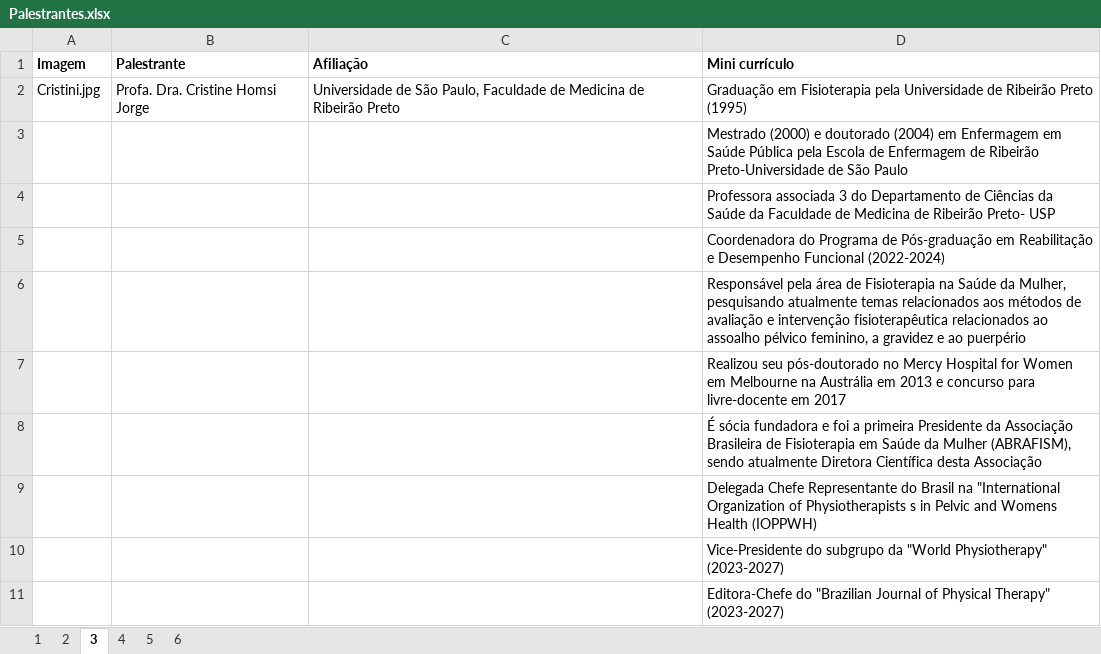
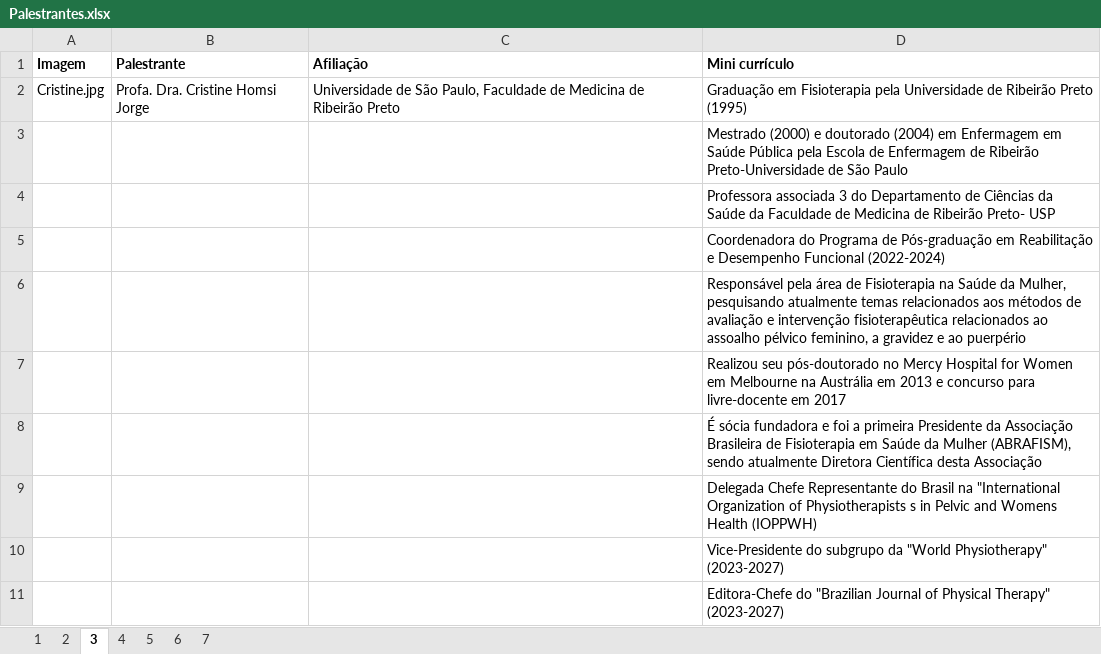
Before and after one commit to ppgcr-unisuam/meio-termo, an Excel workbook: 2023/Palestrantes.xlsx, sheet 3, drawn as a sheet; values as stored, in another font and other column widths than the file's, no borders; the diff names each change by its address in the sheet, - before the commit and + after, or states it on an @@ line.

```diff
--- a/2023/Palestrantes.xlsx (sheet 3)
+++ b/2023/Palestrantes.xlsx (sheet 3)
+sheet tab: 7
-A2 (Imagem): Cristini.jpg
+A2 (Imagem): Cristine.jpg
```
Also changed, not shown: docs/2023/Palestrantes.xlsx, 7 other files.
